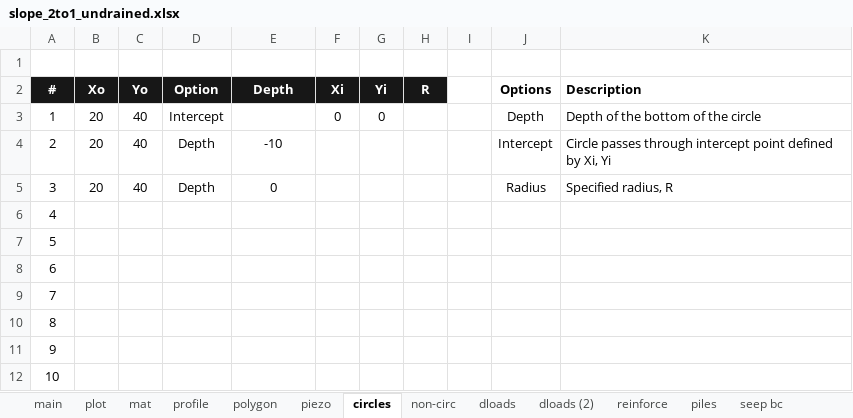
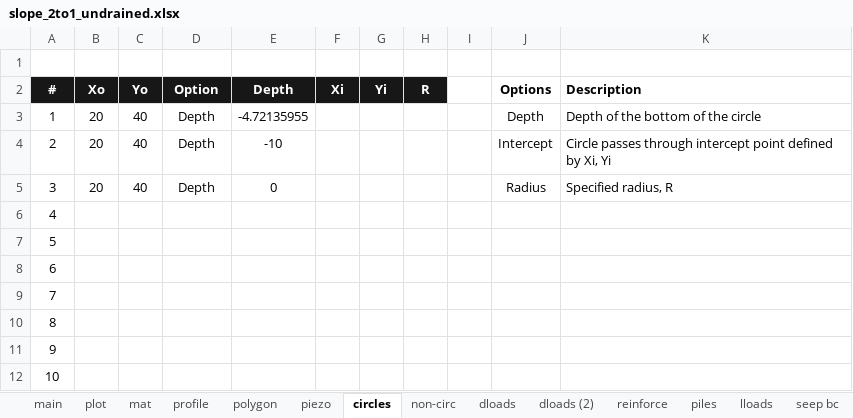
Before and after one commit to njones61/xslope, an Excel workbook: inputs/slope_2to1_undrained.xlsx, sheet circles, drawn as a sheet; values as stored, in another font and other column widths than the file's, no borders; conditional formats not drawn; the diff names each change by its address in the sheet, - before the commit and + after, or states it on an @@ line.

```diff
--- a/inputs/slope_2to1_undrained.xlsx (sheet circles)
+++ b/inputs/slope_2to1_undrained.xlsx (sheet circles)
+sheet tab: lloads
-D3 (Option): Intercept
+D3 (Option): Depth
-E3 (Depth): (empty)
+E3 (Depth): -4.72135955
-F3 (Xi): 0
+F3 (Xi): (empty)
-G3 (Yi): 0
+G3 (Yi): (empty)
```
Also changed, not shown: sheet mat, sheet reinforce, sheet piles, sheet main, charts or pictures, 4 other files.
